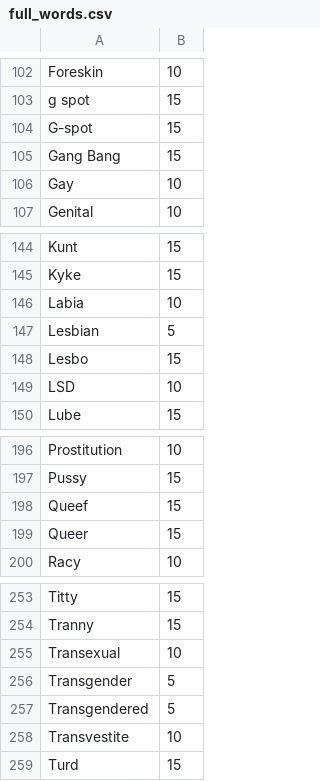
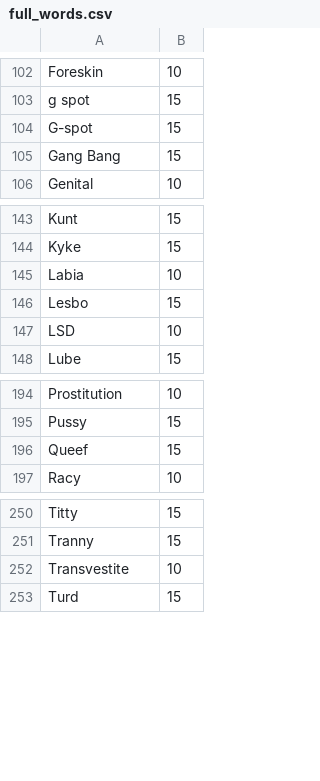
Before and after one commit to whooosreading/l2e_vocab_blacklist, a CSV file: lib/l2e_vocab_blacklist/blacklists/full_words.csv, drawn as a sheet; only a part is shown, gaps mark what is left out; the diff names each change by its address in the sheet, - before the commit and + after, or states it on an @@ line.

Commit message:
removing words that are a person's identity

```diff
--- a/lib/l2e_vocab_blacklist/blacklists/full_words.csv
+++ b/lib/l2e_vocab_blacklist/blacklists/full_words.csv
-row 106: Gay | 10
-row 147: Lesbian | 5
-row 199: Queer | 15
-row 255: Transexual | 10
-row 256: Transgender | 5
-row 257: Transgendered | 5
```
